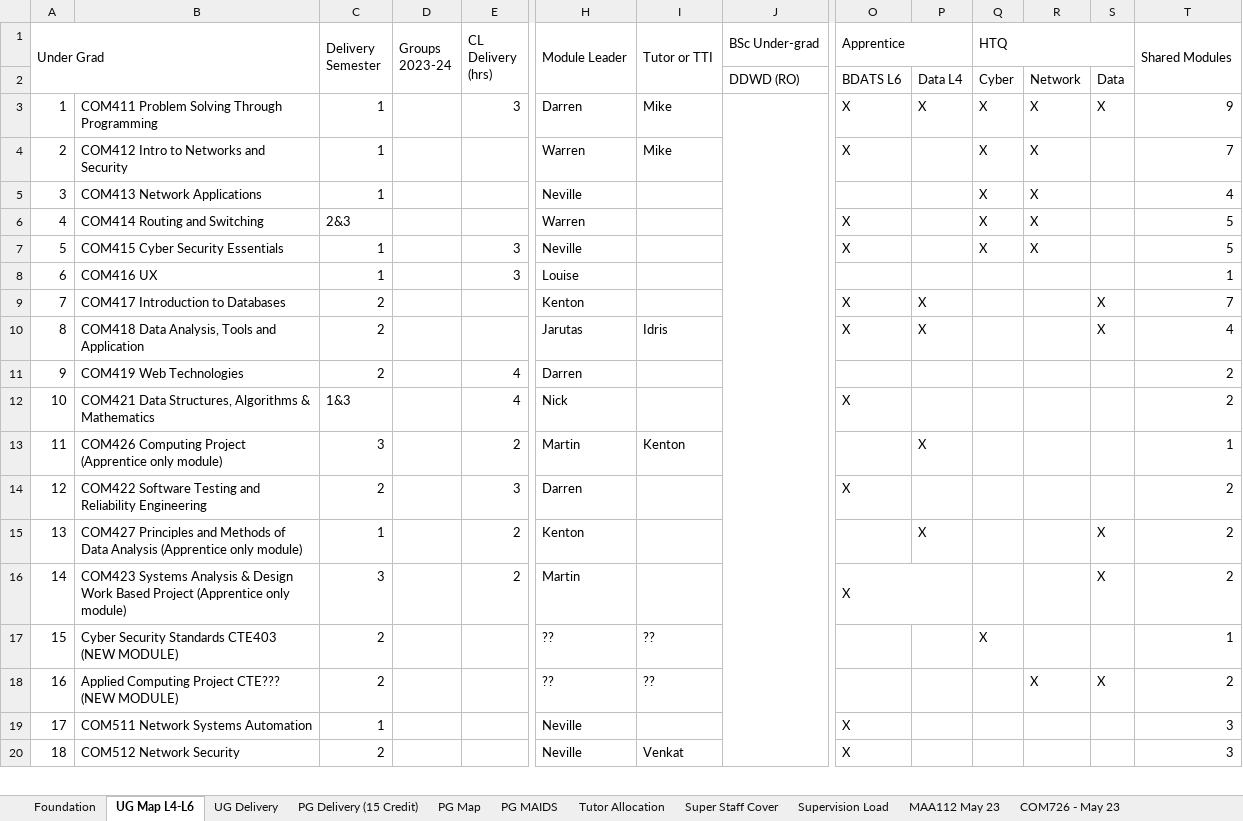
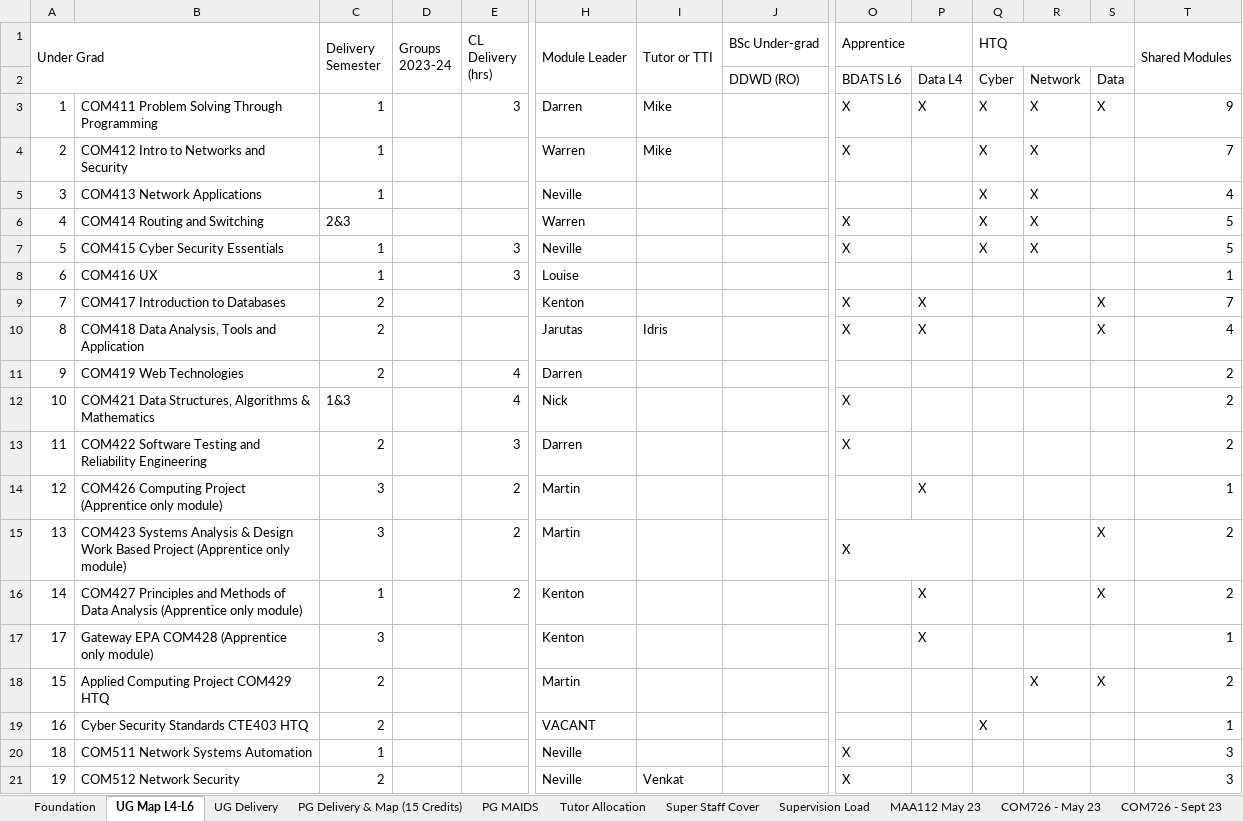
Before and after one commit to martinsolent/solent_store, an Excel workbook: docs/Comp_Module_Map_2022_V5.xlsx, sheet UG Map L4-L6, drawn as a sheet; only a part is shown, gaps mark what is left out; values as stored, in another font and other column widths than the file's, no cell formats; conditional formats not drawn; removed rows and columns are numbered as before the commit, all else as after; rows hold the shown columns only; the diff covers the shown part only; the diff names each change by its address in the sheet, - before the commit and + after, or states it on an @@ line.

```diff
--- a/docs/Comp_Module_Map_2022_V5.xlsx (sheet UG Map L4-L6)
+++ b/docs/Comp_Module_Map_2022_V5.xlsx (sheet UG Map L4-L6)
-sheet tab: PG Map
+sheet tab: PG Delivery & Map (15 Credits)
-sheet tab: PG Delivery (15 Credit)
-J3:J36 merged
-row 13: 11 | COM426 Computing Project (Apprentice only module) | 3 |  | 2 | Martin | Kenton |  |  | X |  |  |  | 1
-A13 (Under Grad): 12
+A13 (Under Grad): 11
+row 14: 12 | COM426 Computing Project (Apprentice only module) | 3 |  | 2 | Martin |  |  |  | X |  |  |  | 1
-B15: COM427 Principles and Methods of Data Analysis (Apprentice only…
+B15: COM423 Systems Analysis & Design Work Based Project (Apprentice only…
-C15 (Delivery Semester): 1
+C15 (Delivery Semester): 3
-H15 (Module Leader): Kenton
+H15 (Module Leader): Martin
-O15 (Apprentice): (empty)
+O15 (Apprentice): X
+O15:P15 merged
-P15: X
+P15: (empty)
-B16: COM423 Systems Analysis & Design Work Based Project (Apprentice only…
+B16: COM427 Principles and Methods of Data Analysis (Apprentice only…
-C16 (Delivery Semester): 3
+C16 (Delivery Semester): 1
-H16 (Module Leader): Martin
+H16 (Module Leader): Kenton
-O16 (Apprentice): X
+O16 (Apprentice): (empty)
-O16:P16 merged
-P16: (empty)
+P16: X
+row 17: 17 | Gateway EPA COM428 (Apprentice only module) | 3 |  |  | Kenton |  |  |  | X |  |  |  | 1
-B18: Cyber Security Standards CTE403 (NEW MODULE)
+B18: Applied Computing Project COM429 HTQ
-H18 (Module Leader): ??
+H18 (Module Leader): Martin
-I18:I19 (Tutor or TTI): ??
+I18:I19 (Tutor or TTI): (empty)
-Q18 (HTQ): X
+Q18 (HTQ): (empty)
-R18: (empty)
+R18: X
-S18: (empty)
+S18: X
-T18 (Shared Modules): 1
+T18 (Shared Modules): 2
-B19: Applied Computing Project CTE??? (NEW MODULE)
+B19: Cyber Security Standards CTE403 HTQ
-H19 (Module Leader): ??
+H19 (Module Leader): VACANT
-Q19 (HTQ): (empty)
+Q19 (HTQ): X
-R19: X
+R19: (empty)
-S19: X
+S19: (empty)
-T19 (Shared Modules): 2
+T19 (Shared Modules): 1
-A20 (Under Grad): 17
+A20 (Under Grad): 18
-A21 (Under Grad): 18
+A21 (Under Grad): 19
```
Also changed, not shown: 3 added rows, 1 removed row and 119 edited cells elsewhere in this sheet, sheet PG Delivery & Map (15 Credits), sheet Super Staff Cover, sheet Tutor Allocation, sheet COM726 - Sept 23, sheet COM616 - Oct 2023, sheet UG Delivery, 5 more sheets, cell formats, formulas that keep their value, docs/comp_student_numbers_2022.xlsx, 1 other file.
